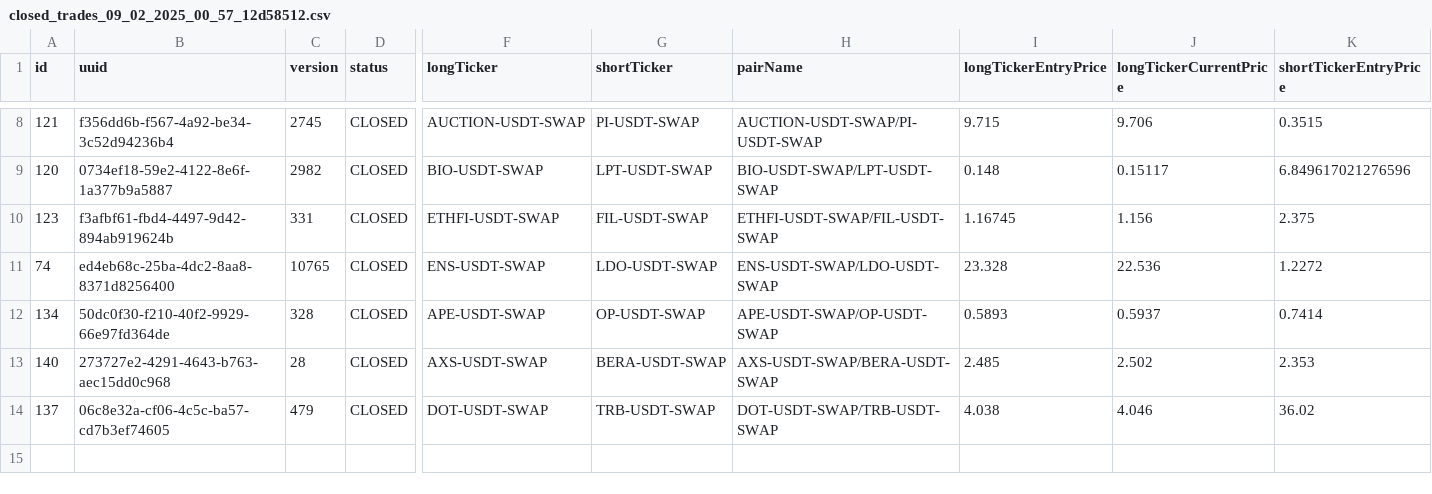
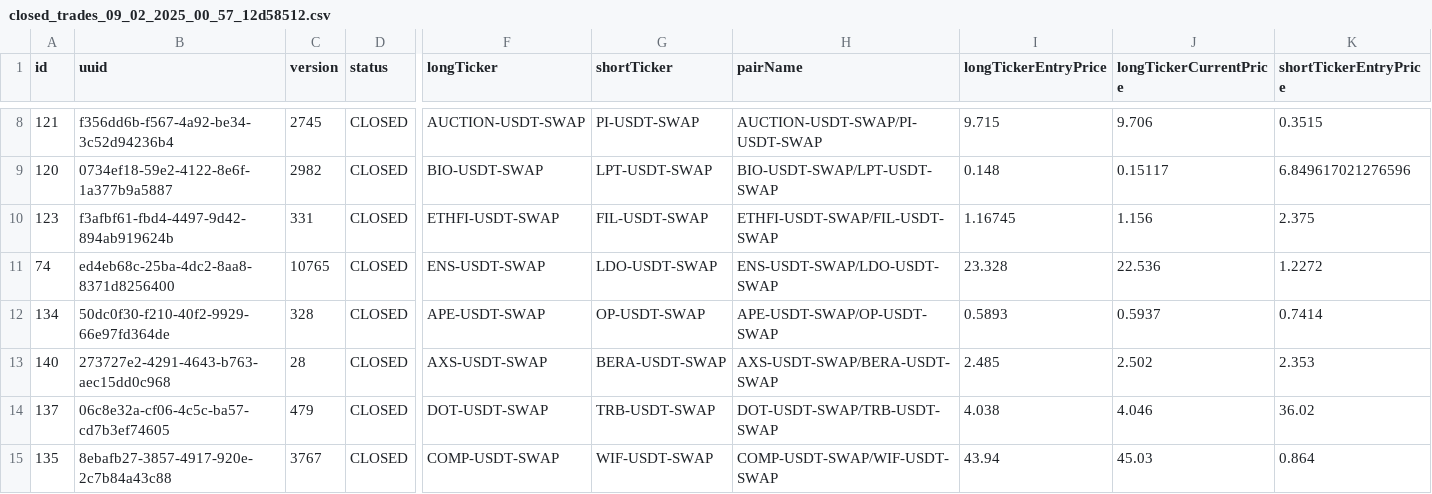
Before and after one commit to khilkevichigor/statarbitrage2, a CSV file: microservices/closed_trades_09_02_2025_00_57_12d58512.csv, drawn as a sheet; only a part is shown, gaps mark what is left out; rows hold the shown columns only; the diff names each change by its address in the sheet, - before the commit and + after, or states it on an @@ line.

```diff
--- a/microservices/closed_trades_09_02_2025_00_57_12d58512.csv
+++ b/microservices/closed_trades_09_02_2025_00_57_12d58512.csv
+row 15: 135 | 8ebafb27-3857-4917-920e-2c7b84a43c88 | 3767 | CLOSED | COMP-USDT-SWAP | WIF-USDT-SWAP | COMP-USDT-SWAP/WIF-USDT-SWAP | 43.94 | 45.03 | 0.864
```
Also changed, not shown: 1 other file.
